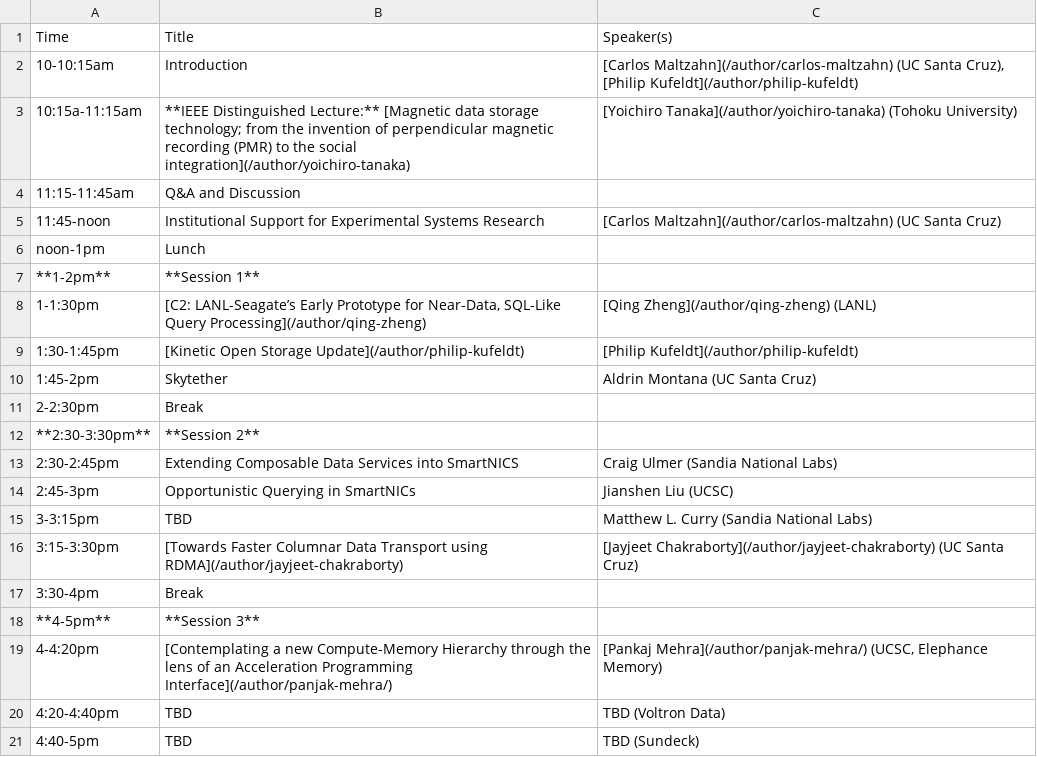
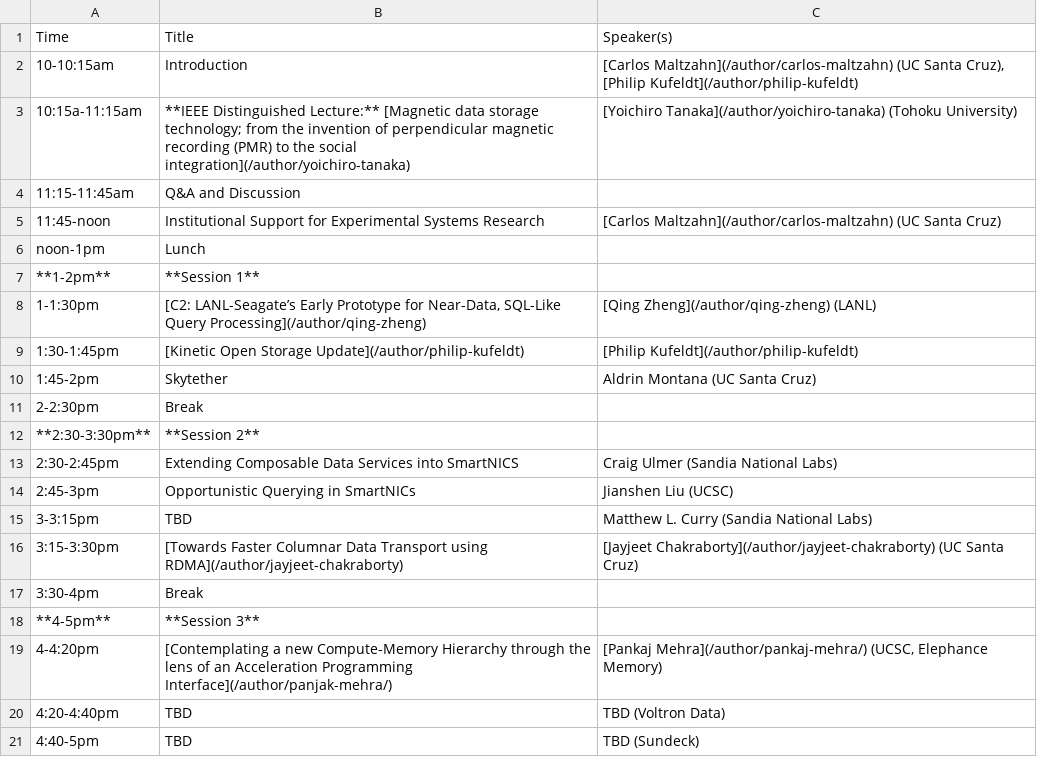
Before and after one commit to skyhookdm/skyhookdm.github.io, a CSV file: content/post/20230718-aug17/agenda.csv, drawn as a sheet.

Commit message:
fix link

```diff
--- a/content/post/20230718-aug17/agenda.csv
+++ b/content/post/20230718-aug17/agenda.csv
@@ -18,3 +18,3 @@ noon-1pm,Lunch,
 **4-5pm**,**Session 3**,
-4-4:20pm,[Contemplating a new Compute-Memory Hierarchy through the lens of an Acceleration Programming Interface](/author/panjak-mehra/),"[Pankaj Mehra](/author/panjak-mehra/) (UCSC, Elephance Memory)"
+4-4:20pm,[Contemplating a new Compute-Memory Hierarchy through the lens of an Acceleration Programming Interface](/author/panjak-mehra/),"[Pankaj Mehra](/author/pankaj-mehra/) (UCSC, Elephance Memory)"
 4:20-4:40pm,TBD,TBD (Voltron Data)
```
